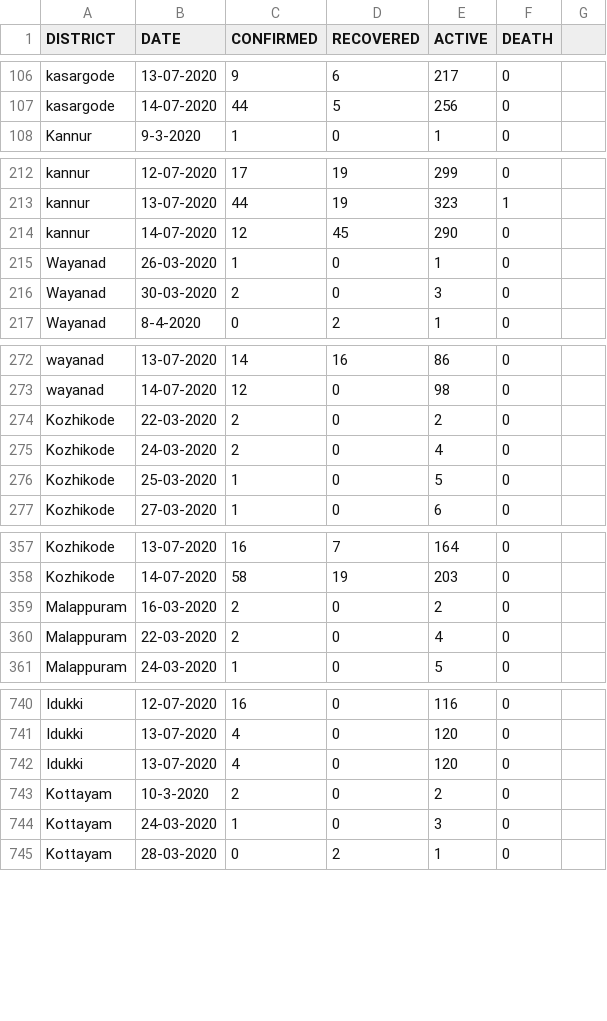
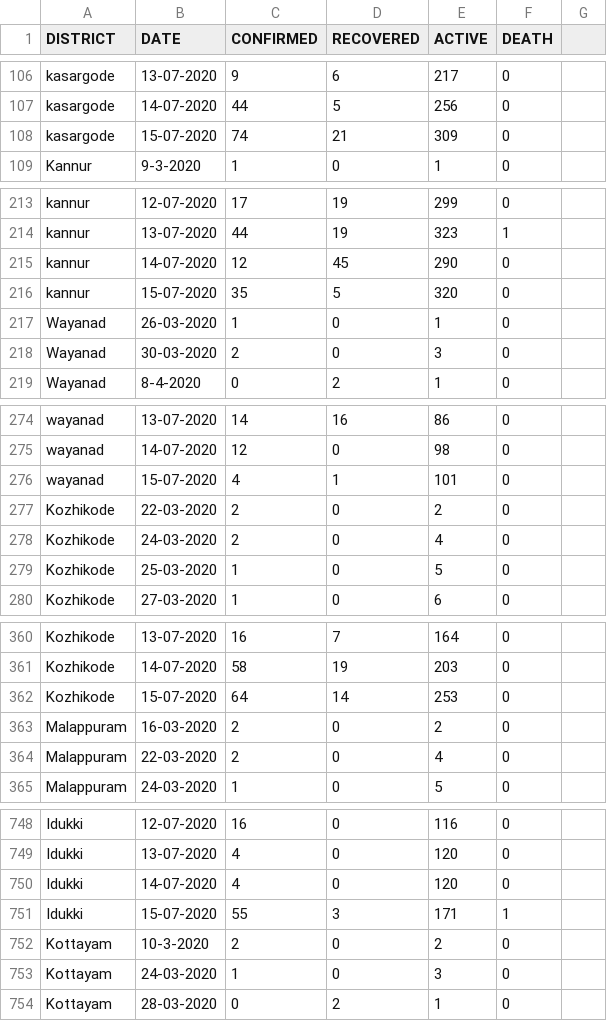
Before and after one commit to gokulrejith/COVID-Dashboard-1, a CSV file: DistrictDatewise.csv, drawn as a sheet; only a part is shown, gaps mark what is left out; the diff covers the shown part only.

Commit message:
Update DistrictDatewise.csv

```diff
--- a/DistrictDatewise.csv
+++ b/DistrictDatewise.csv
@@ -107,2 +107,3 @@ kasargode,13-07-2020,9,6,217,0
 kasargode,14-07-2020,44,5,256,0
+kasargode,15-07-2020,74,21,309,0
 Kannur,9-3-2020,1,0,1,0
@@ -214,2 +215,3 @@ kannur,13-07-2020,44,19,323,1
 kannur,14-07-2020,12,45,290,0
+kannur,15-07-2020,35,5,320,0
 Wayanad,26-03-2020,1,0,1,0
@@ -273,2 +275,3 @@ wayanad,13-07-2020,14,16,86,0
 wayanad,14-07-2020,12,0,98,0
+wayanad,15-07-2020,4,1,101,0
 Kozhikode,22-03-2020,2,0,2,0
@@ -358,2 +361,3 @@ Kozhikode,13-07-2020,16,7,164,0
 Kozhikode,14-07-2020,58,19,203,0
+Kozhikode,15-07-2020,64,14,253,0
 Malappuram,16-03-2020,2,0,2,0
@@ -741,3 +749,4 @@ Idukki,12-07-2020,16,0,116,0
 Idukki,13-07-2020,4,0,120,0
-Idukki,13-07-2020,4,0,120,0
+Idukki,14-07-2020,4,0,120,0
+Idukki,15-07-2020,55,3,171,1
 Kottayam,10-3-2020,2,0,2,0
```
Also changed, not shown: 9 added rows elsewhere in this file.
